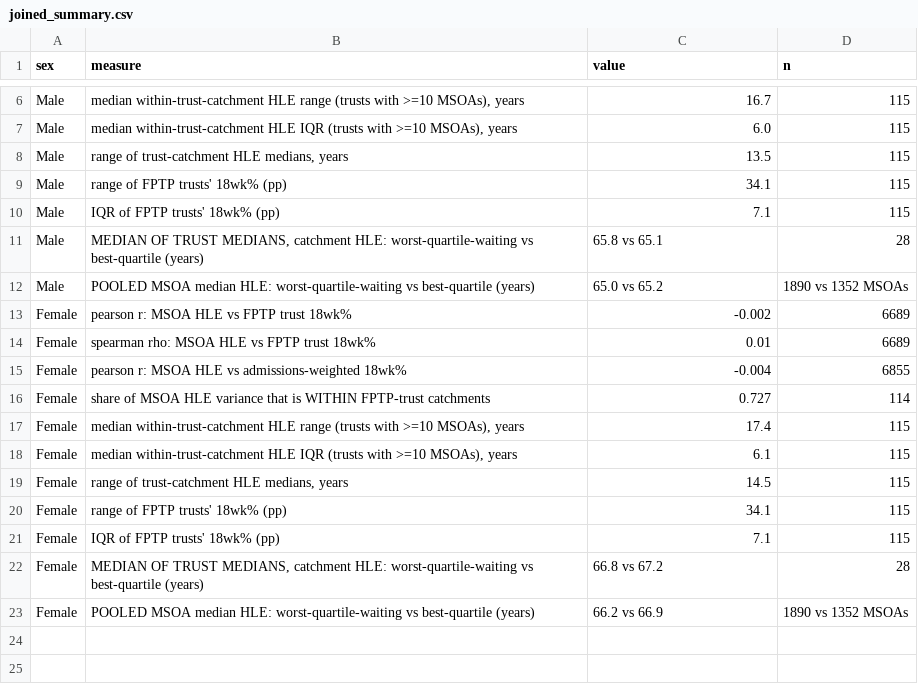
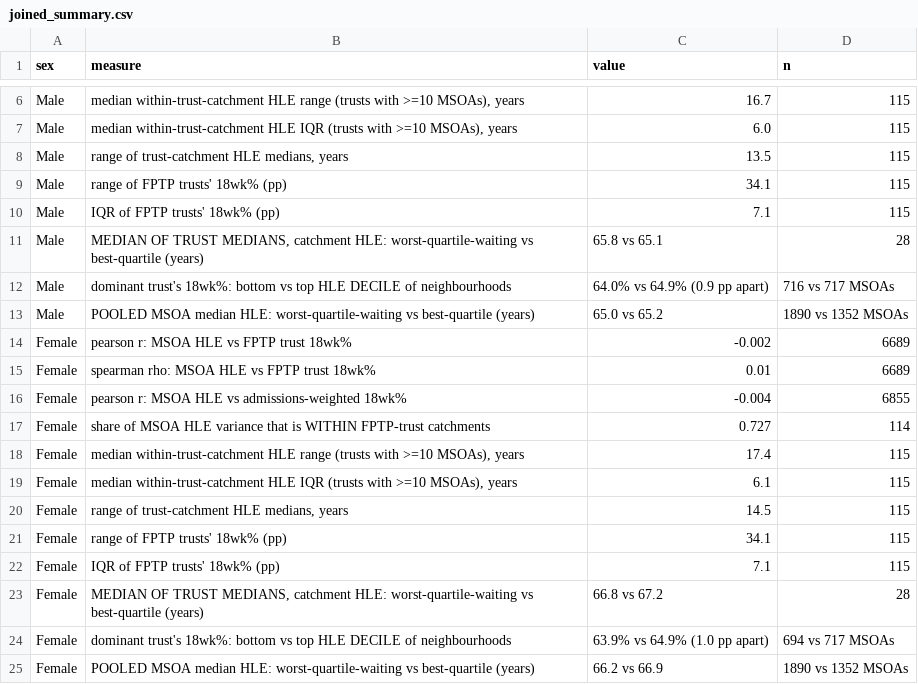
Before and after one commit to YusufIsmailayo/two-maps-hle-rtt, a CSV file: data/gold/03_joined/joined_summary.csv, drawn as a sheet; only a part is shown, gaps mark what is left out; the diff names each change by its address in the sheet, - before the commit and + after, or states it on an @@ line.

Commit message:
Draft v5: the plain-English handhold is now measured, not inferred
The reviewer was right that a near-zero correlation does not license 'the
hospitals serving the healthiest and least healthy neighbourhoods are
indistinguishable' - r can sit at zero while the extremes diverge. But the
claim turned out to be true, so rather than delete the sentence I measured it:
09_gold_joined now compares the bottom and top HLE decile of neighbourhoods on
their dominant trust's 18-week share. 64.0% against 64.9%, 0.9 points apart,
against a 34-point spread across trusts. The handhold stays and is now
evidenced from Gold like every other figure in the piece.

Also: the closing line stops sounding causal - 'does not explain that gap'
becomes 'nothing in this analysis shows that gap tracking'. After a 25-year
Wirral opening, 'not thirteen' dangled, so the three statistics are now named
explicitly in one line. The stale header comment is replaced with a
pre-publication checklist and a warning not to let an edit collapse the 25 /
13.3 / 4-year figures into one number.

```diff
--- a/data/gold/03_joined/joined_summary.csv
+++ b/data/gold/03_joined/joined_summary.csv
+row 12: Male | dominant trust's 18wk%: bottom vs top HLE DECILE of neighbourhoods | 64.0% vs 64.9% (0.9 pp apart) | 716 vs 717 MSOAs
+row 24: Female | dominant trust's 18wk%: bottom vs top HLE DECILE of neighbourhoods | 63.9% vs 64.9% (1.0 pp apart) | 694 vs 717 MSOAs
```
Also changed, not shown: 2 other files.
